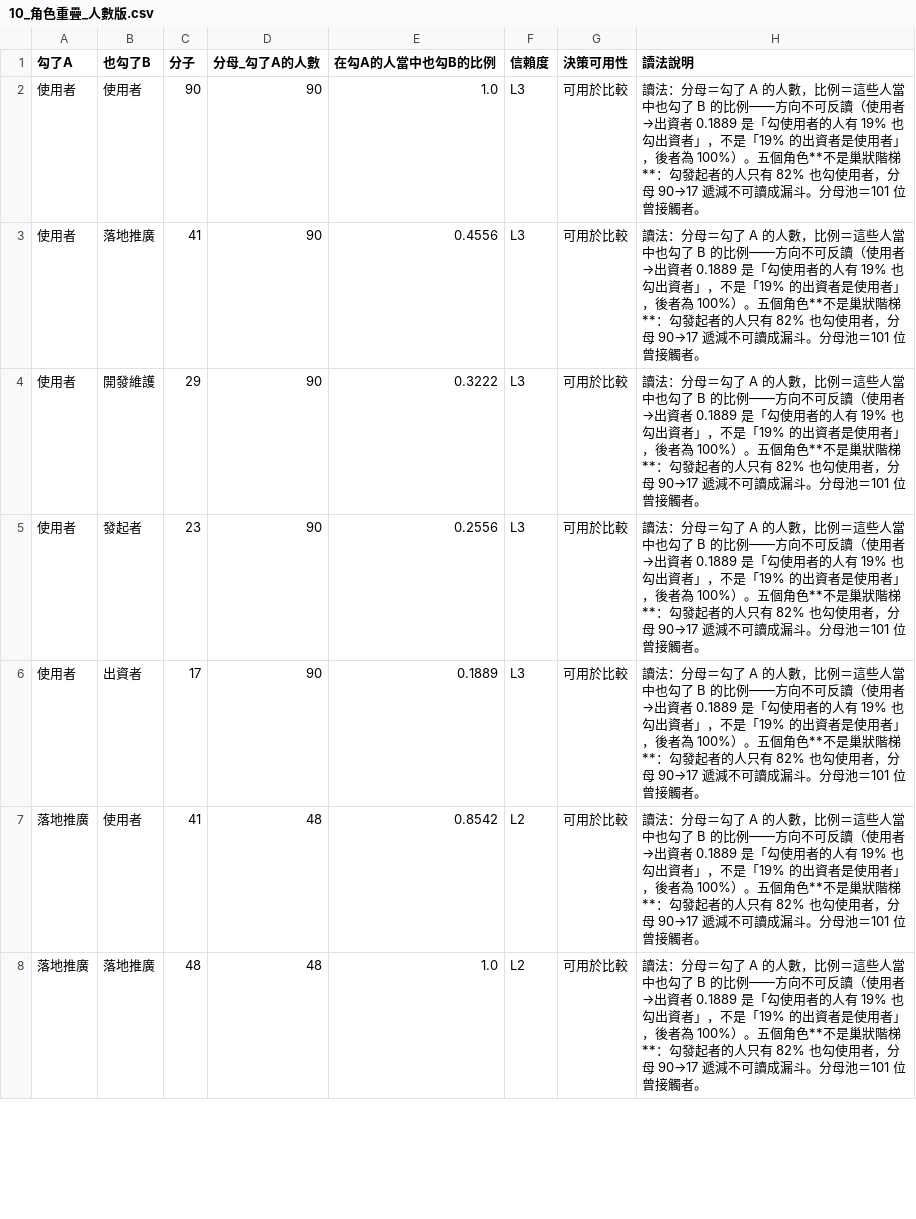
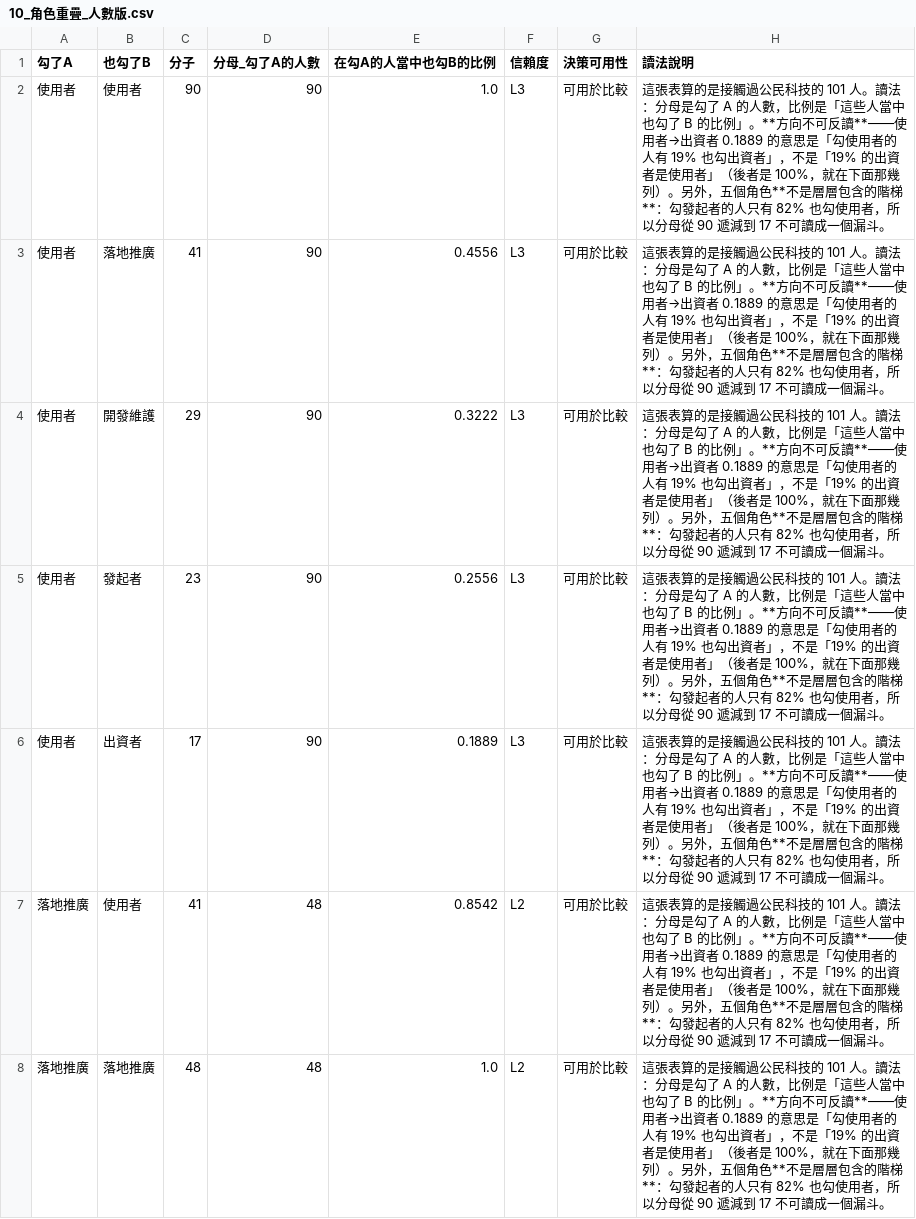
Before and after one commit to Legendream/Taiwan-civic-tech-research, a CSV file: 04_需求分析與選題報告/分析結果/10_角色重疊_人數版.csv, drawn as a sheet; only a part is shown; the diff covers the shown part only.

```diff
--- a/04_需求分析與選題報告/分析結果/10_角色重疊_人數版.csv
+++ b/04_需求分析與選題報告/分析結果/10_角色重疊_人數版.csv
@@ -1,8 +1,8 @@
 勾了A,也勾了B,分子,分母_勾了A的人數,在勾A的人當中也勾B的比例,信賴度,決策可用性,讀法說明
-使用者,使用者,90,90,1.0,L3,可用於比較,讀法：分母＝勾了 A 的人數，比例＝這些人當中也勾了 B 的比例——方向不可反讀（使用者→出資者 0.1889 是「勾使用者的人有 19% 也勾出資者」，不是「19% 的出資者是使用者」，後者為 100%）。五個角色**不是巢狀階梯**：勾發起者的人只有 82% 也勾使用者，分母 90→17 遞減不可讀成漏斗。分母池＝101 位曾接觸者。
-使用者,落地推廣,41,90,0.4556,L3,可用於比較,讀法：分母＝勾了 A 的人數，比例＝這些人當中也勾了 B 的比例——方向不可反讀（使用者→出資者 0.1889 是「勾使用者的人有 19% 也勾出資者」，不是「19% 的出資者是使用者」，後者為 100%）。五個角色**不是巢狀階梯**：勾發起者的人只有 82% 也勾使用者，分母 90→17 遞減不可讀成漏斗。分母池＝101 位曾接觸者。
-使用者,開發維護,29,90,0.3222,L3,可用於比較,讀法：分母＝勾了 A 的人數，比例＝這些人當中也勾了 B 的比例——方向不可反讀（使用者→出資者 0.1889 是「勾使用者的人有 19% 也勾出資者」，不是「19% 的出資者是使用者」，後者為 100%）。五個角色**不是巢狀階梯**：勾發起者的人只有 82% 也勾使用者，分母 90→17 遞減不可讀成漏斗。分母池＝101 位曾接觸者。
-使用者,發起者,23,90,0.2556,L3,可用於比較,讀法：分母＝勾了 A 的人數，比例＝這些人當中也勾了 B 的比例——方向不可反讀（使用者→出資者 0.1889 是「勾使用者的人有 19% 也勾出資者」，不是「19% 的出資者是使用者」，後者為 100%）。五個角色**不是巢狀階梯**：勾發起者的人只有 82% 也勾使用者，分母 90→17 遞減不可讀成漏斗。分母池＝101 位曾接觸者。
-使用者,出資者,17,90,0.1889,L3,可用於比較,讀法：分母＝勾了 A 的人數，比例＝這些人當中也勾了 B 的比例——方向不可反讀（使用者→出資者 0.1889 是「勾使用者的人有 19% 也勾出資者」，不是「19% 的出資者是使用者」，後者為 100%）。五個角色**不是巢狀階梯**：勾發起者的人只有 82% 也勾使用者，分母 90→17 遞減不可讀成漏斗。分母池＝101 位曾接觸者。
-落地推廣,使用者,41,48,0.8542,L2,可用於比較,讀法：分母＝勾了 A 的人數，比例＝這些人當中也勾了 B 的比例——方向不可反讀（使用者→出資者 0.1889 是「勾使用者的人有 19% 也勾出資者」，不是「19% 的出資者是使用者」，後者為 100%）。五個角色**不是巢狀階梯**：勾發起者的人只有 82% 也勾使用者，分母 90→17 遞減不可讀成漏斗。分母池＝101 位曾接觸者。
-落地推廣,落地推廣,48,48,1.0,L2,可用於比較,讀法：分母＝勾了 A 的人數，比例＝這些人當中也勾了 B 的比例——方向不可反讀（使用者→出資者 0.1889 是「勾使用者的人有 19% 也勾出資者」，不是「19% 的出資者是使用者」，後者為 100%）。五個角色**不是巢狀階梯**：勾發起者的人只有 82% 也勾使用者，分母 90→17 遞減不可讀成漏斗。分母池＝101 位曾接觸者。
+使用者,使用者,90,90,1.0,L3,可用於比較,這張表算的是接觸過公民科技的 101 人。讀法：分母是勾了 A 的人數，比例是「這些人當中也勾了 B 的比例」。**方向不可反讀**——使用者→出資者 0.1889 的意思是「勾使用者的人有 19% 也勾出資者」，不是「19% 的出資者是使用者」（後者是 100%，就在下面那幾列）。另外，五個角色**不是層層包含的階梯**：勾發起者的人只有 82% 也勾使用者，所以分母從 90 遞減到 17 不可讀成一個漏斗。
+使用者,落地推廣,41,90,0.4556,L3,可用於比較,這張表算的是接觸過公民科技的 101 人。讀法：分母是勾了 A 的人數，比例是「這些人當中也勾了 B 的比例」。**方向不可反讀**——使用者→出資者 0.1889 的意思是「勾使用者的人有 19% 也勾出資者」，不是「19% 的出資者是使用者」（後者是 100%，就在下面那幾列）。另外，五個角色**不是層層包含的階梯**：勾發起者的人只有 82% 也勾使用者，所以分母從 90 遞減到 17 不可讀成一個漏斗。
+使用者,開發維護,29,90,0.3222,L3,可用於比較,這張表算的是接觸過公民科技的 101 人。讀法：分母是勾了 A 的人數，比例是「這些人當中也勾了 B 的比例」。**方向不可反讀**——使用者→出資者 0.1889 的意思是「勾使用者的人有 19% 也勾出資者」，不是「19% 的出資者是使用者」（後者是 100%，就在下面那幾列）。另外，五個角色**不是層層包含的階梯**：勾發起者的人只有 82% 也勾使用者，所以分母從 90 遞減到 17 不可讀成一個漏斗。
+使用者,發起者,23,90,0.2556,L3,可用於比較,這張表算的是接觸過公民科技的 101 人。讀法：分母是勾了 A 的人數，比例是「這些人當中也勾了 B 的比例」。**方向不可反讀**——使用者→出資者 0.1889 的意思是「勾使用者的人有 19% 也勾出資者」，不是「19% 的出資者是使用者」（後者是 100%，就在下面那幾列）。另外，五個角色**不是層層包含的階梯**：勾發起者的人只有 82% 也勾使用者，所以分母從 90 遞減到 17 不可讀成一個漏斗。
+使用者,出資者,17,90,0.1889,L3,可用於比較,這張表算的是接觸過公民科技的 101 人。讀法：分母是勾了 A 的人數，比例是「這些人當中也勾了 B 的比例」。**方向不可反讀**——使用者→出資者 0.1889 的意思是「勾使用者的人有 19% 也勾出資者」，不是「19% 的出資者是使用者」（後者是 100%，就在下面那幾列）。另外，五個角色**不是層層包含的階梯**：勾發起者的人只有 82% 也勾使用者，所以分母從 90 遞減到 17 不可讀成一個漏斗。
+落地推廣,使用者,41,48,0.8542,L2,可用於比較,這張表算的是接觸過公民科技的 101 人。讀法：分母是勾了 A 的人數，比例是「這些人當中也勾了 B 的比例」。**方向不可反讀**——使用者→出資者 0.1889 的意思是「勾使用者的人有 19% 也勾出資者」，不是「19% 的出資者是使用者」（後者是 100%，就在下面那幾列）。另外，五個角色**不是層層包含的階梯**：勾發起者的人只有 82% 也勾使用者，所以分母從 90 遞減到 17 不可讀成一個漏斗。
+落地推廣,落地推廣,48,48,1.0,L2,可用於比較,這張表算的是接觸過公民科技的 101 人。讀法：分母是勾了 A 的人數，比例是「這些人當中也勾了 B 的比例」。**方向不可反讀**——使用者→出資者 0.1889 的意思是「勾使用者的人有 19% 也勾出資者」，不是「19% 的出資者是使用者」（後者是 100%，就在下面那幾列）。另外，五個角色**不是層層包含的階梯**：勾發起者的人只有 82% 也勾使用者，所以分母從 90 遞減到 17 不可讀成一個漏斗。
```
Also changed, not shown: 18 edited cells elsewhere in this file, 04_需求分析與選題報告/分析結果/10_角色廣度×困擾_Spearman.csv, 04_需求分析與選題報告/分析結果/10_角色負荷_依廣度.csv, 7 other files.
